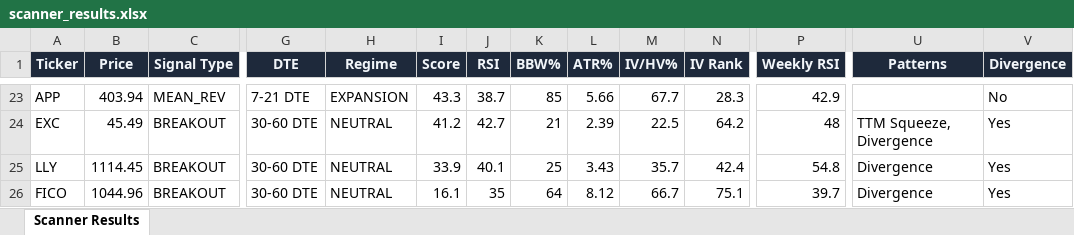
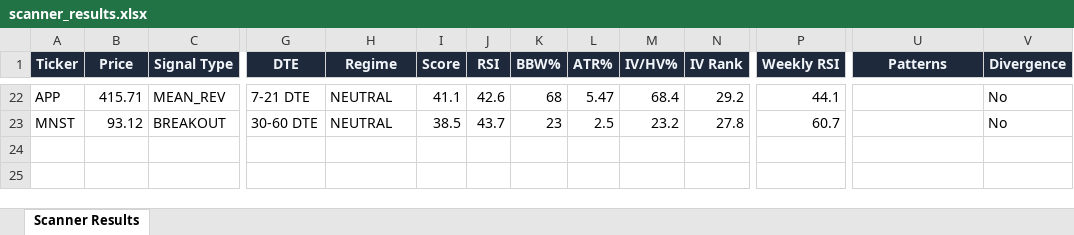
Before and after one commit to 6000rr4n/BM-screener, an Excel workbook: output/scanner_results.xlsx, sheet Scanner Results, drawn as a sheet; only a part is shown, gaps mark what is left out; values as stored, in another font and other column widths than the file's, no borders; removed rows and columns are numbered as before the commit, all else as after; rows hold the shown columns only; the diff covers the shown part only; the diff names each change by its address in the sheet, - before the commit and + after, or states it on an @@ line.

```diff
--- a/output/scanner_results.xlsx (sheet Scanner Results)
+++ b/output/scanner_results.xlsx (sheet Scanner Results)
-B22 (Price): 403.94
+B22 (Price): 415.71
-H22 (Regime): EXPANSION
+H22 (Regime): NEUTRAL
-I22 (Score): 43.3
+I22 (Score): 41.1
-J22 (RSI): 38.7
+J22 (RSI): 42.6
-K22 (BBW%): 85
+K22 (BBW%): 68
-L22 (ATR%): 5.66
+L22 (ATR%): 5.47
-M22 (IV/HV%): 67.7
+M22 (IV/HV%): 68.4
-N22 (IV Rank): 28.3
+N22 (IV Rank): 29.2
-P22 (Weekly RSI): 42.9
+P22 (Weekly RSI): 44.1
-row 24: EXC | 45.49 | BREAKOUT | 30-60 DTE | NEUTRAL | 41.2 | 42.7 | 21 | 2.39 | 22.5 | 64.2 | 48 | TTM Squeeze, Divergence | Yes
-A23 (Ticker): LLY
+A23 (Ticker): MNST
-B23 (Price): 1114.45
+B23 (Price): 93.12
-I23 (Score): 33.9
+I23 (Score): 38.5
-J23 (RSI): 40.1
+J23 (RSI): 43.7
-K23 (BBW%): 25
+K23 (BBW%): 23
-L23 (ATR%): 3.43
+L23 (ATR%): 2.5
-M23 (IV/HV%): 35.7
+M23 (IV/HV%): 23.2
-N23 (IV Rank): 42.4
+N23 (IV Rank): 27.8
-P23 (Weekly RSI): 54.8
+P23 (Weekly RSI): 60.7
-U23 (Patterns): Divergence
+U23 (Patterns): (empty)
-V23 (Divergence): Yes
+V23 (Divergence): No
-row 26: FICO | 1044.96 | BREAKOUT | 30-60 DTE | NEUTRAL | 16.1 | 35 | 64 | 8.12 | 66.7 | 75.1 | 39.7 | Divergence | Yes
```
Also changed, not shown: 11 added rows, 12 removed rows and 71 edited cells elsewhere in this sheet, 1 other file.
